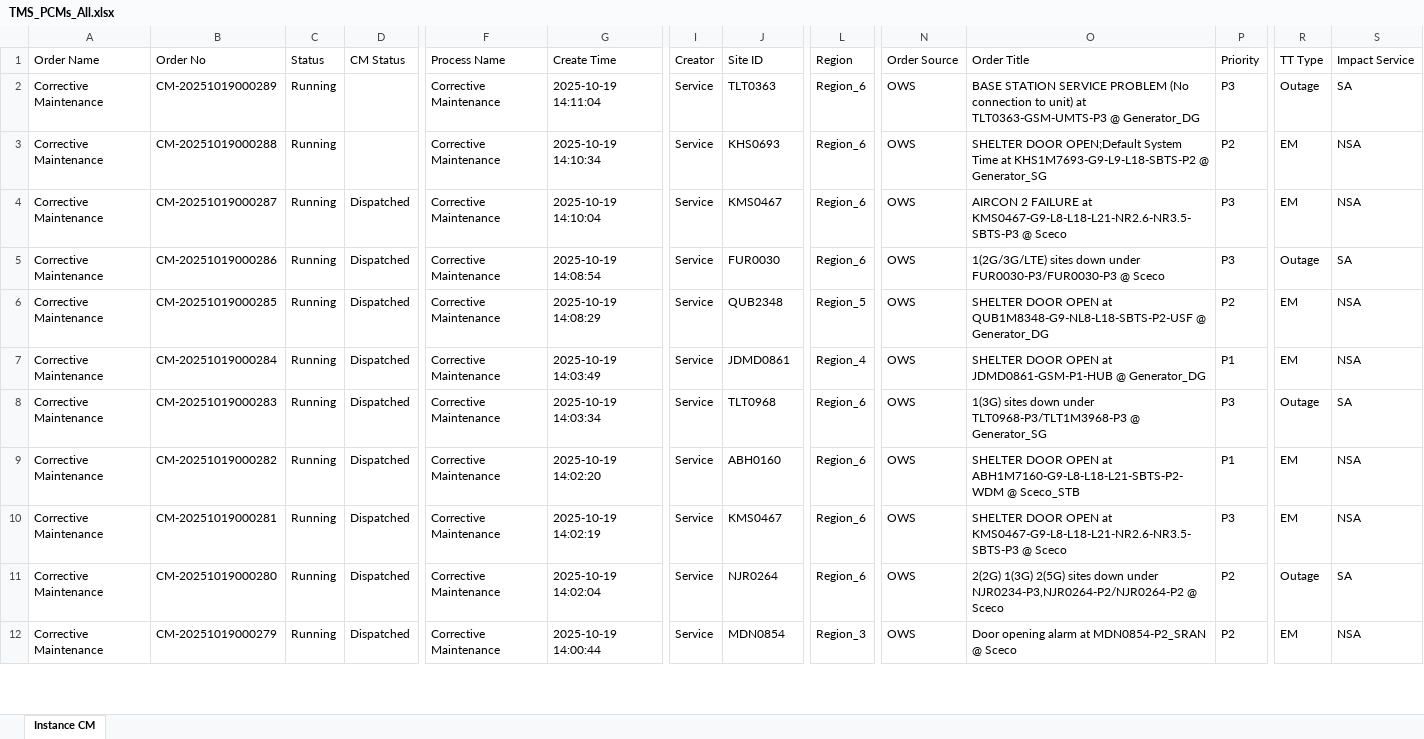
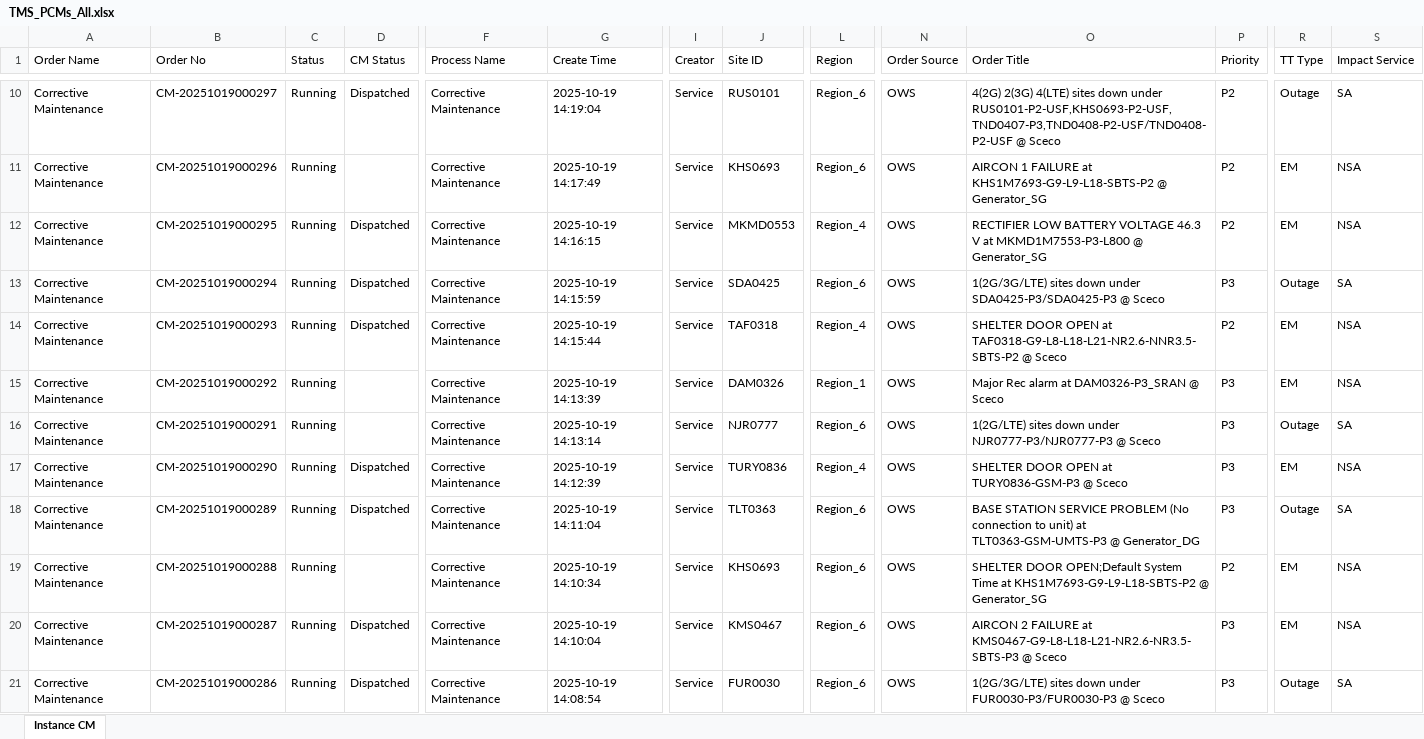
Before and after one commit to decosaro/shabakkat, an Excel workbook: TMS_PCMs_All.xlsx, sheet Instance CM, drawn as a sheet; only a part is shown, gaps mark what is left out; the shorter side is filled out with more unchanged rows; values as stored, in another font and other column widths than the file's, no borders; addresses are those after the commit; rows hold the shown columns only; the diff covers the shown part only; the diff names each change by its address in the sheet, - before the commit and + after, or states it on an @@ line.

```diff
--- a/TMS_PCMs_All.xlsx (sheet Instance CM)
+++ b/TMS_PCMs_All.xlsx (sheet Instance CM)
+row 10: Corrective Maintenance | CM-20251019000297 | Running | Dispatched | Corrective Maintenance | 2025-10-19 14:19:04 | Service | RUS0101 | Region_6 | OWS | 4(2G) 2(3G) 4(LTE) sites down under RUS0101-P2-USF,KHS0693-P2-USF,TND0407-P3,TND0408-P2-USF/TND0408-P2-USF @ Sceco | P2 | Outage | SA
+row 11: Corrective Maintenance | CM-20251019000296 | Running |  | Corrective Maintenance | 2025-10-19 14:17:49 | Service | KHS0693 | Region_6 | OWS | AIRCON 1 FAILURE at KHS1M7693-G9-L9-L18-SBTS-P2 @ Generator_SG | P2 | EM | NSA
+row 12: Corrective Maintenance | CM-20251019000295 | Running | Dispatched | Corrective Maintenance | 2025-10-19 14:16:15 | Service | MKMD0553 | Region_4 | OWS | RECTIFIER LOW BATTERY VOLTAGE 46.3 V at MKMD1M7553-P3-L800 @ Generator_SG | P2 | EM | NSA
+row 13: Corrective Maintenance | CM-20251019000294 | Running | Dispatched | Corrective Maintenance | 2025-10-19 14:15:59 | Service | SDA0425 | Region_6 | OWS | 1(2G/3G/LTE) sites down under SDA0425-P3/SDA0425-P3 @ Sceco | P3 | Outage | SA
+row 14: Corrective Maintenance | CM-20251019000293 | Running | Dispatched | Corrective Maintenance | 2025-10-19 14:15:44 | Service | TAF0318 | Region_4 | OWS | SHELTER DOOR OPEN at TAF0318-G9-L8-L18-L21-NR2.6-NNR3.5-SBTS-P2 @ Sceco | P2 | EM | NSA
+row 15: Corrective Maintenance | CM-20251019000292 | Running |  | Corrective Maintenance | 2025-10-19 14:13:39 | Service | DAM0326 | Region_1 | OWS | Major Rec alarm at DAM0326-P3_SRAN @ Sceco | P3 | EM | NSA
+row 16: Corrective Maintenance | CM-20251019000291 | Running |  | Corrective Maintenance | 2025-10-19 14:13:14 | Service | NJR0777 | Region_6 | OWS | 1(2G/LTE) sites down under NJR0777-P3/NJR0777-P3 @ Sceco | P3 | Outage | SA
+row 17: Corrective Maintenance | CM-20251019000290 | Running | Dispatched | Corrective Maintenance | 2025-10-19 14:12:39 | Service | TURY0836 | Region_4 | OWS | SHELTER DOOR OPEN at TURY0836-GSM-P3 @ Sceco | P3 | EM | NSA
-D18 (CM Status): (empty)
+D18 (CM Status): Dispatched
```
Also changed, not shown: 8 added rows and 12 edited cells elsewhere in this sheet.
